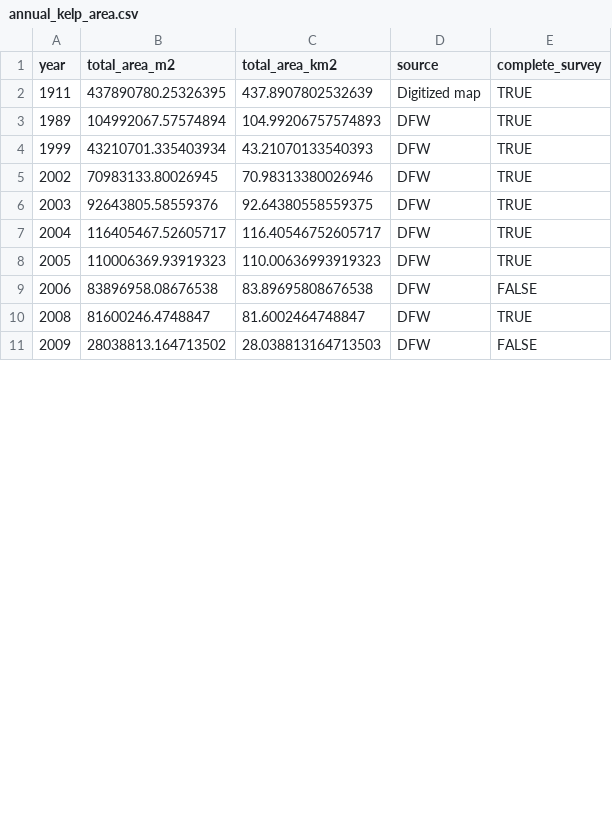
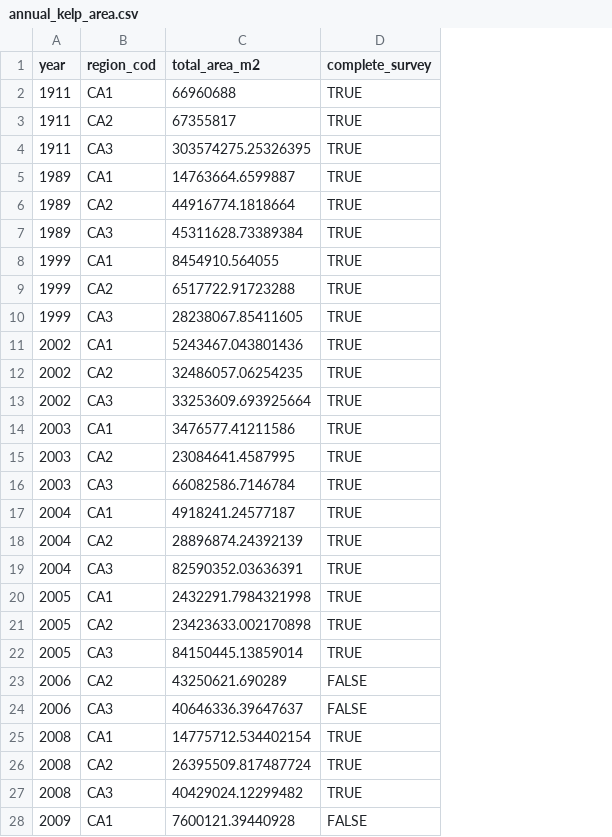
Before and after one commit to danielleferraro/california-kelp, a CSV file: output/annual_kelp_area.csv, drawn as a sheet; only a part is shown; removed rows and columns are numbered as before the commit, all else as after; the diff covers the shown part only; the diff names each change by its address in the sheet, - before the commit and + after, or states it on an @@ line.

Commit message:
Updated results tables

```diff
--- a/output/annual_kelp_area.csv
+++ b/output/annual_kelp_area.csv
+column B (region_cod), row 2: CA1; row 5: CA1; row 8: CA1; row 11: CA1; row 14: CA1; row 17: CA1; row 20: CA1; row 23: CA2; row 25: CA1; row 28: CA1
-column C (total_area_km2), rows 2-11: 437.8907802532639 | 104.99206757574893 | 43.21070133540393 | 70.98313380026946 | 92.64380558559375 | 116.40546752605717 | 110.00636993919323 | 83.89695808676538 | 81.6002464748847 | 28.038813164713503
-column D (source), rows 2-11: Digitized map | DFW | DFW | DFW | DFW | DFW | DFW | DFW | DFW | DFW
-C2 (total_area_m2): 437890780.25326395
+C2 (total_area_m2): 66960688
+row 3: 1911 | CA2 | 67355817 | TRUE
+row 4: 1911 | CA3 | 303574275.25326395 | TRUE
-C5 (total_area_m2): 104992067.57574894
+C5 (total_area_m2): 14763664.6599887
+row 6: 1989 | CA2 | 44916774.1818664 | TRUE
+row 7: 1989 | CA3 | 45311628.73389384 | TRUE
-C8 (total_area_m2): 43210701.335403934
+C8 (total_area_m2): 8454910.564055
+row 9: 1999 | CA2 | 6517722.91723288 | TRUE
+row 10: 1999 | CA3 | 28238067.85411605 | TRUE
-C11 (total_area_m2): 70983133.80026945
+C11 (total_area_m2): 5243467.043801436
+row 12: 2002 | CA2 | 32486057.06254235 | TRUE
+row 13: 2002 | CA3 | 33253609.693925664 | TRUE
-C14 (total_area_m2): 92643805.58559376
+C14 (total_area_m2): 3476577.41211586
+row 15: 2003 | CA2 | 23084641.4587995 | TRUE
+row 16: 2003 | CA3 | 66082586.7146784 | TRUE
-C17 (total_area_m2): 116405467.52605717
+C17 (total_area_m2): 4918241.24577187
+row 18: 2004 | CA2 | 28896874.24392139 | TRUE
+row 19: 2004 | CA3 | 82590352.03636391 | TRUE
-C20 (total_area_m2): 110006369.93919323
+C20 (total_area_m2): 2432291.7984321998
+row 21: 2005 | CA2 | 23423633.002170898 | TRUE
+row 22: 2005 | CA3 | 84150445.13859014 | TRUE
-C23 (total_area_m2): 83896958.08676538
+C23 (total_area_m2): 43250621.690289
+row 24: 2006 | CA3 | 40646336.39647637 | FALSE
-C25 (total_area_m2): 81600246.4748847
+C25 (total_area_m2): 14775712.534402154
+row 26: 2008 | CA2 | 26395509.817487724 | TRUE
+row 27: 2008 | CA3 | 40429024.12299482 | TRUE
-C28 (total_area_m2): 28038813.164713502
+C28 (total_area_m2): 7600121.39440928
```
Also changed, not shown: 11 added rows and 5 edited cells elsewhere in this file, 1 other file.
